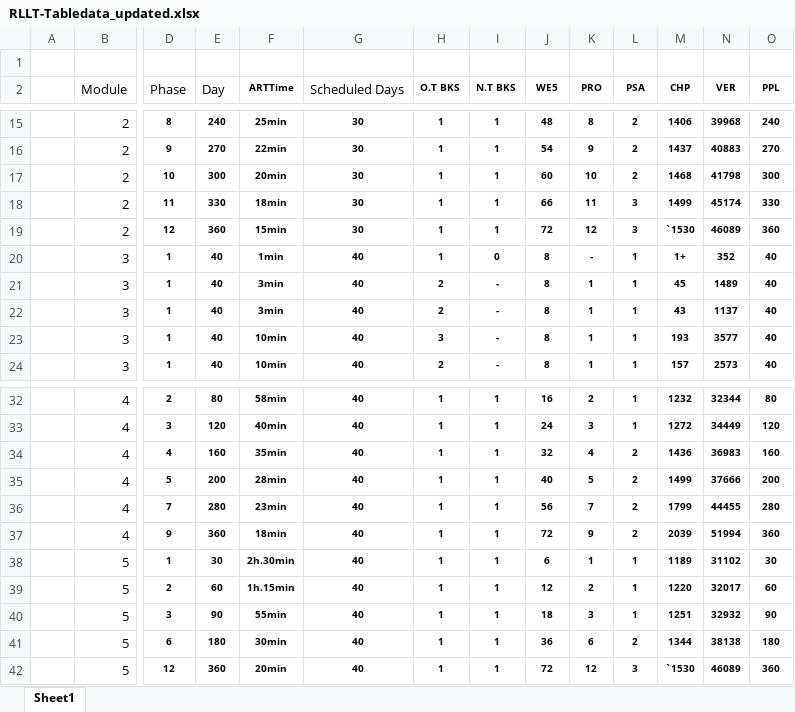
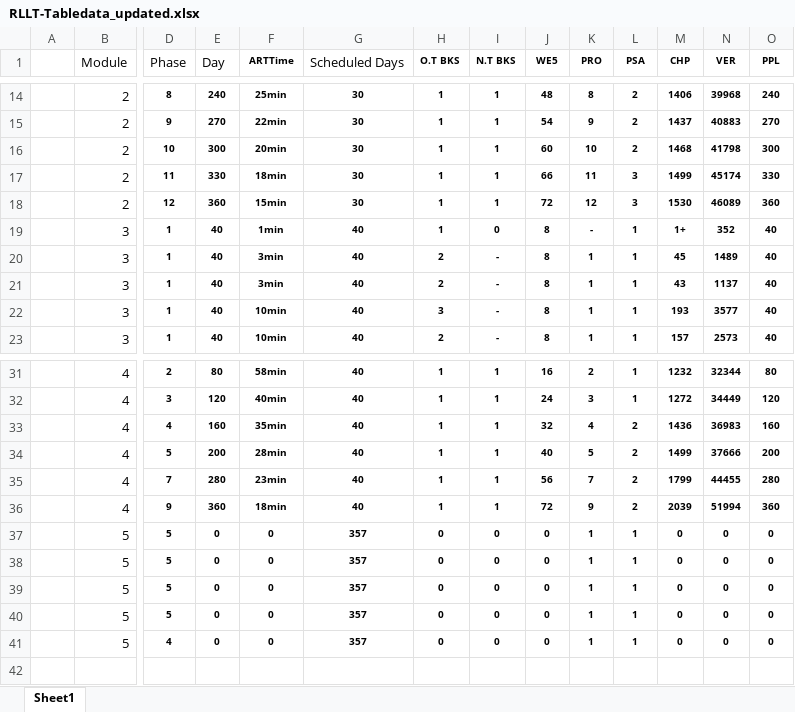
Before and after one commit to giriprasath7768/RLLT, an Excel workbook: sampledata/RLLT-Tabledata_updated.xlsx, sheet Sheet1, drawn as a sheet; only a part is shown, gaps mark what is left out; values as stored, in another font and other column widths than the file's, no borders; removed rows and columns are numbered as before the commit, all else as after; rows hold the shown columns only; the diff names each change by its address in the sheet, - before the commit and + after, or states it on an @@ line.

```diff
--- a/sampledata/RLLT-Tabledata_updated.xlsx (sheet Sheet1)
+++ b/sampledata/RLLT-Tabledata_updated.xlsx (sheet Sheet1)
-row 1: (empty)
-M18 (CHP): `1530
+M18 (CHP): 1530
-row 38:  | 5 | 1 | 30 | 2h.30min | 40 | 1 | 1 | 6 | 1 | 1 | 1189 | 31102 | 30
-row 39:  | 5 | 2 | 60 | 1h.15min | 40 | 1 | 1 | 12 | 2 | 1 | 1220 | 32017 | 60
-row 40:  | 5 | 3 | 90 | 55min | 40 | 1 | 1 | 18 | 3 | 1 | 1251 | 32932 | 90
-row 41:  | 5 | 6 | 180 | 30min | 40 | 1 | 1 | 36 | 6 | 2 | 1344 | 38138 | 180
-row 42:  | 5 | 12 | 360 | 20min | 40 | 1 | 1 | 72 | 12 | 3 | `1530 | 46089 | 360
+row 37:  | 5 | 5 | 0 | 0 | 357 | 0 | 0 | 0 | 1 | 1 | 0 | 0 | 0
+row 38:  | 5 | 5 | 0 | 0 | 357 | 0 | 0 | 0 | 1 | 1 | 0 | 0 | 0
+row 39:  | 5 | 5 | 0 | 0 | 357 | 0 | 0 | 0 | 1 | 1 | 0 | 0 | 0
+row 40:  | 5 | 5 | 0 | 0 | 357 | 0 | 0 | 0 | 1 | 1 | 0 | 0 | 0
+row 41:  | 5 | 4 | 0 | 0 | 357 | 0 | 0 | 0 | 1 | 1 | 0 | 0 | 0
```
Also changed, not shown: 53 other files.
